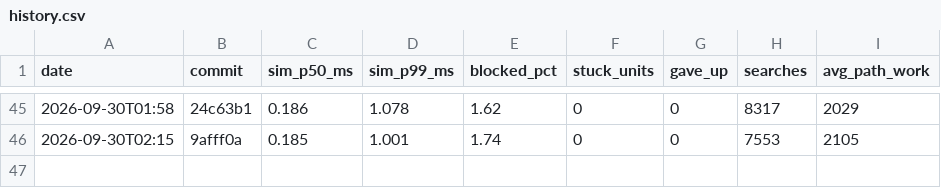
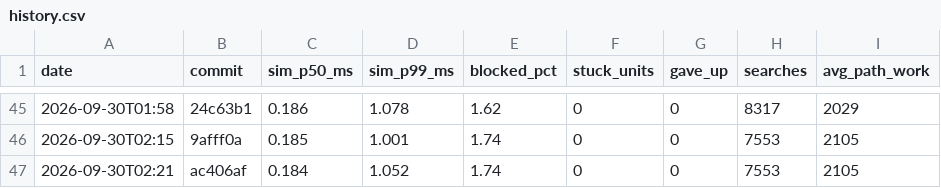
Before and after one commit to DigiMonk73/Empires, a CSV file: docs/metrics/history.csv, drawn as a sheet; only a part is shown, gaps mark what is left out.

```diff
--- a/docs/metrics/history.csv
+++ b/docs/metrics/history.csv
@@ -46 +46,2 @@ date,commit,sim_p50_ms,sim_p99_ms,blocked_pct,stuck_units,gave_up,searches,avg_p
 2026-09-30T02:15,9afff0a,0.185,1.001,1.74,0,0,7553,2105
+2026-09-30T02:21,ac406af,0.184,1.052,1.74,0,0,7553,2105
```
Also changed, not shown: docs/metrics/battle.csv, docs/metrics/econ.csv, 10 other files.
